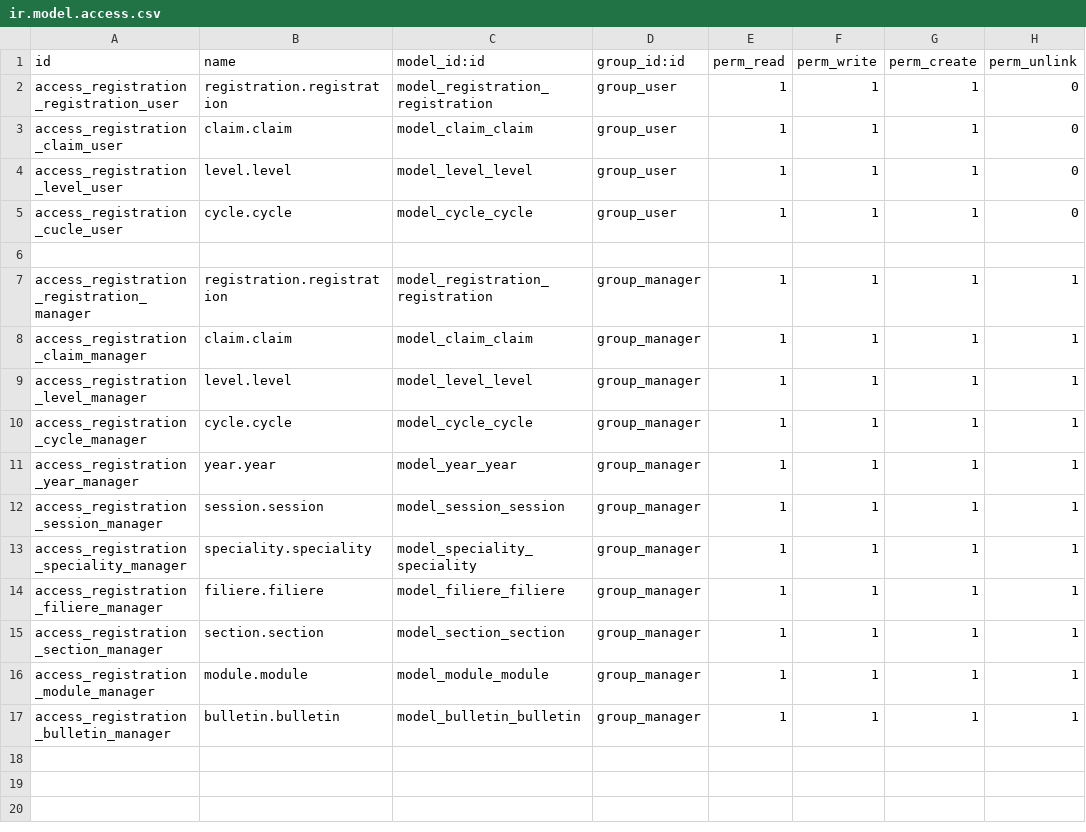
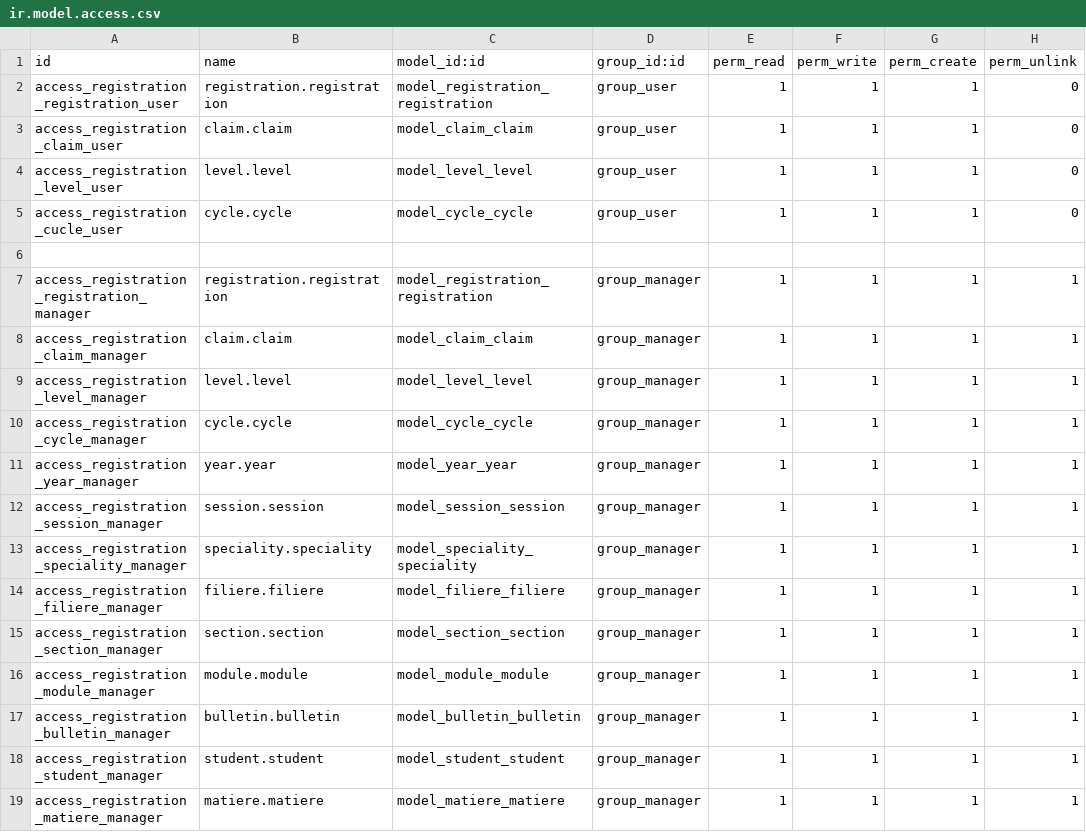
Before and after one commit to Soumeth/dev_odoo, a CSV file: extra_addons15/education/security/ir.model.access.csv, drawn as a sheet; the diff names each change by its address in the sheet, - before the commit and + after, or states it on an @@ line.

```diff
--- a/extra_addons15/education/security/ir.model.access.csv
+++ b/extra_addons15/education/security/ir.model.access.csv
+row 18: access_registration_student_manager | student.student | model_student_student | group_manager | 1 | 1 | 1 | 1
+row 19: access_registration_matiere_manager | matiere.matiere | model_matiere_matiere | group_manager | 1 | 1 | 1 | 1
```
Also changed, not shown: 12 other files.
